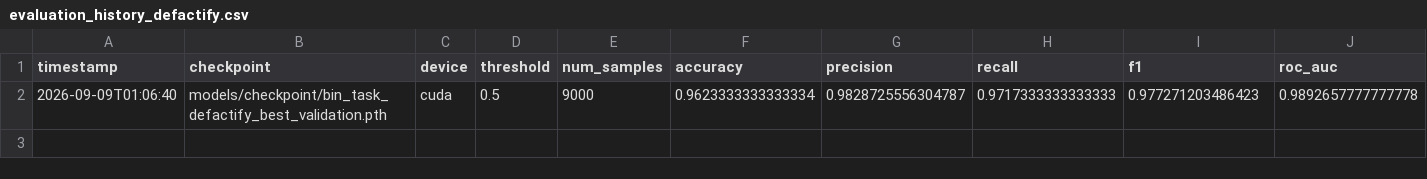
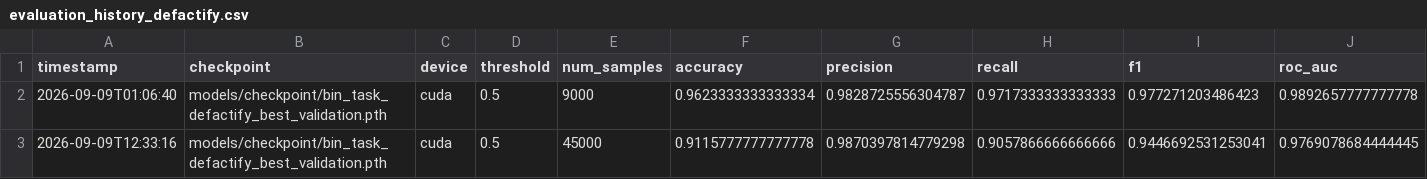
Before and after one commit to zakiansari07-art/Imagetrust, a CSV file: src/evaluation/evaluation_results/evaluation_history_defactify.csv, drawn as a sheet; the diff names each change by its address in the sheet, - before the commit and + after, or states it on an @@ line.

Commit message:
Selected and evaluted best model on test set

```diff
--- a/src/evaluation/evaluation_results/evaluation_history_defactify.csv
+++ b/src/evaluation/evaluation_results/evaluation_history_defactify.csv
+row 3: 2026-09-09T12:33:16 | models/checkpoint/bin_task_defactify_best_validation.pth | cuda | 0.5 | 45000 | 0.9115777777777778 | 0.9870397814779298 | 0.9057866666666666 | 0.9446692531253041 | 0.9769078684444445
```
Also changed, not shown: 8 other files.
